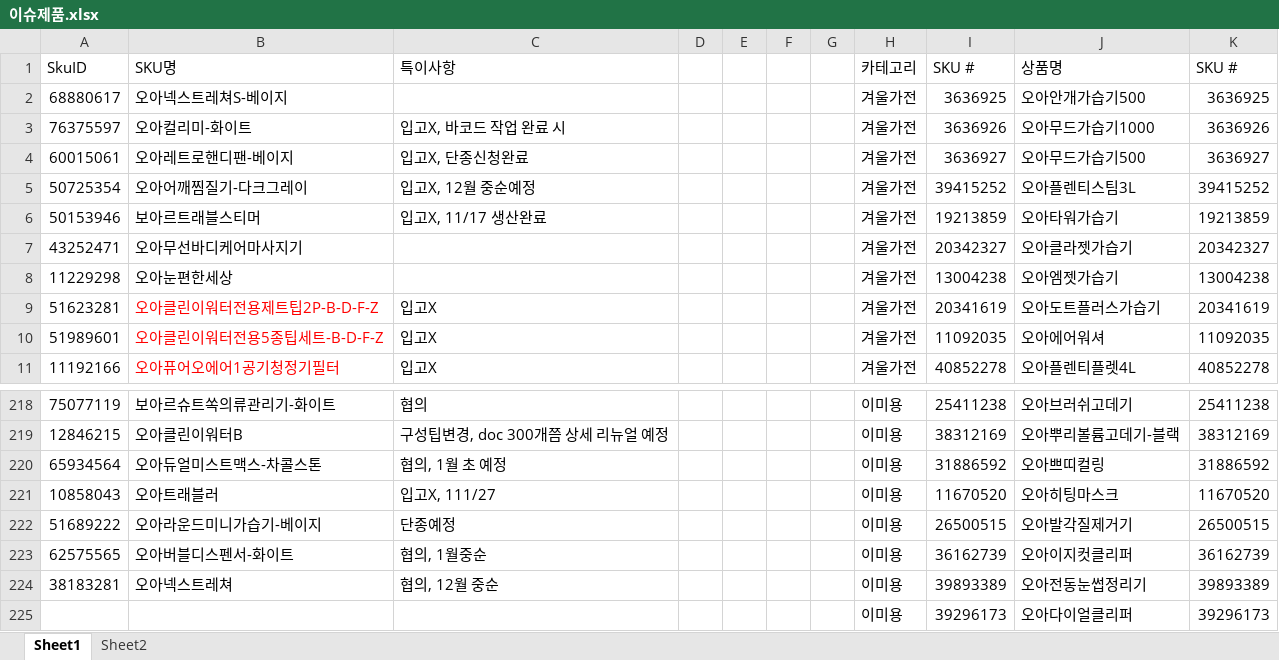
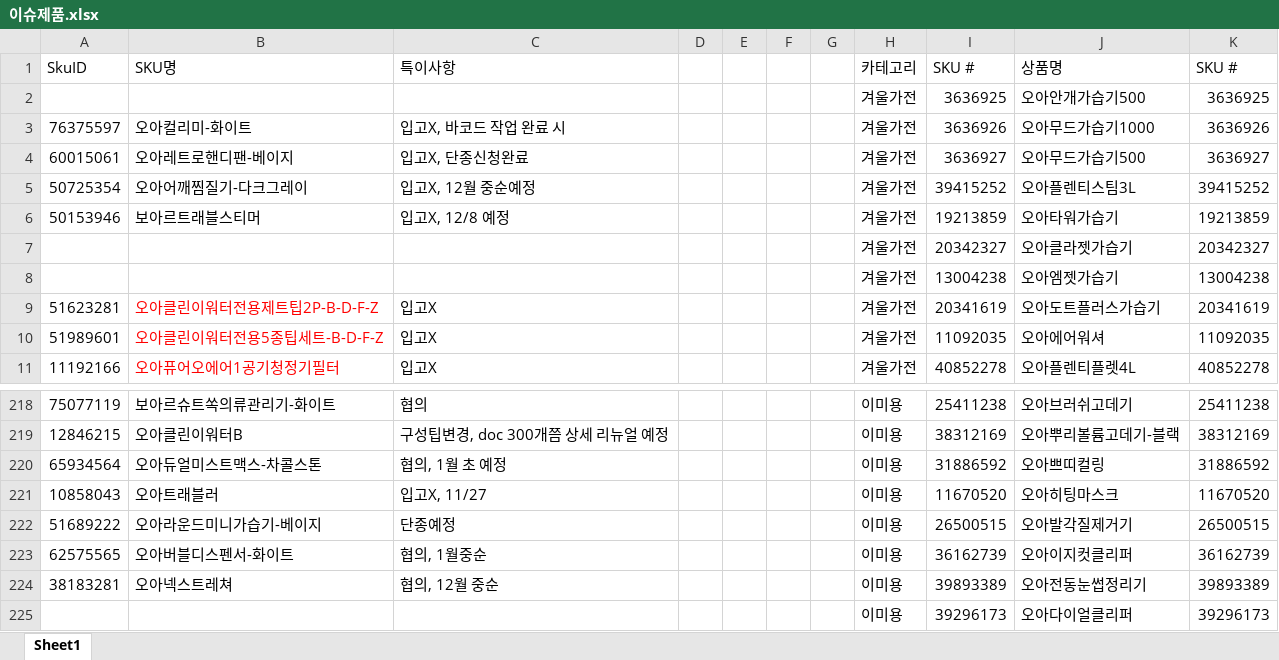
Before and after one commit to tolmjj10/coupang-po, an Excel workbook: data/이슈제품.xlsx, sheet Sheet1, drawn as a sheet; only a part is shown, gaps mark what is left out; values as stored, in another font and other column widths than the file's, no borders; conditional formats not drawn; the diff covers the shown part only; the diff names each change by its address in the sheet, - before the commit and + after, or states it on an @@ line.

```diff
--- a/data/이슈제품.xlsx (sheet Sheet1)
+++ b/data/이슈제품.xlsx (sheet Sheet1)
-sheet tab: Sheet2
-A2 (SkuID): 68880617
+A2 (SkuID): (empty)
-B2 (SKU명): 오아넥스트레쳐S-베이지
+B2 (SKU명): (empty)
-C6 (특이사항): 입고X, 11/17 생산완료
+C6 (특이사항): 입고X, 12/8 예정
-A7 (SkuID): 43252471
+A7 (SkuID): (empty)
-B7 (SKU명): 오아무선바디케어마사지기
+B7 (SKU명): (empty)
-A8 (SkuID): 11229298
+A8 (SkuID): (empty)
-B8 (SKU명): 오아눈편한세상
+B8 (SKU명): (empty)
-C221 (특이사항): 입고X, 111/27
+C221 (특이사항): 입고X, 11/27
```
Also changed, not shown: 29 edited cells elsewhere in this sheet.
